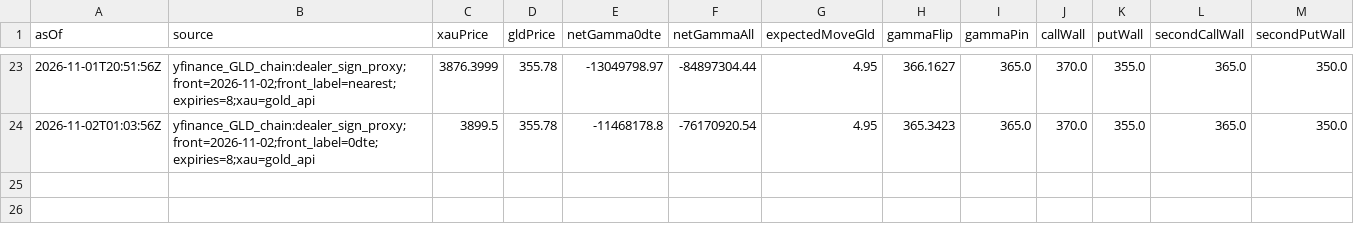
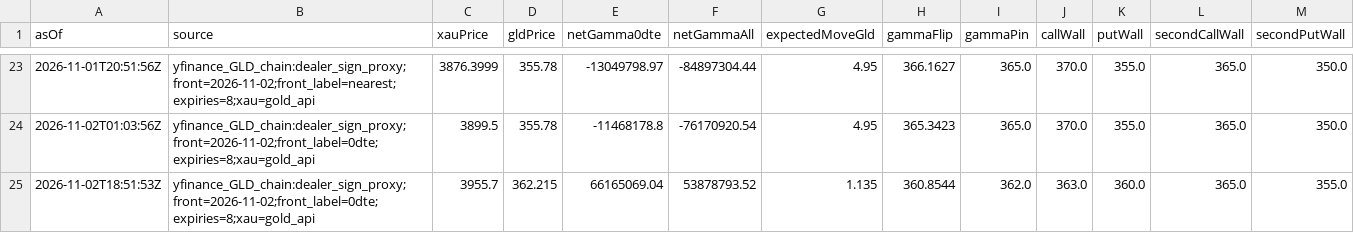
Before and after one commit to wcx0209/xauusd-regime-research-v3r, a CSV file: gamma-data/history.csv, drawn as a sheet; only a part is shown, gaps mark what is left out.

```diff
--- a/gamma-data/history.csv
+++ b/gamma-data/history.csv
@@ -24 +24,2 @@ asOf,source,xauPrice,gldPrice,netGamma0dte,netGammaAll,expectedMoveGld,gammaFlip
 2026-11-02T01:03:56Z,yfinance_GLD_chain:dealer_sign_proxy;front=2026-11-02;front_label=0dte;expiries=8;xau=gold_api,3899.5,355.78,-11468178.8,-76170920.54,4.95,365.3423,365.0,370.0,355.0,365.0,350.0
+2026-11-02T18:51:53Z,yfinance_GLD_chain:dealer_sign_proxy;front=2026-11-02;front_label=0dte;expiries=8;xau=gold_api,3955.7,362.215,66165069.04,53878793.52,1.135,360.8544,362.0,363.0,360.0,365.0,355.0
```
Also changed, not shown: jpy-gamma-data/history.csv, 3 other files.
